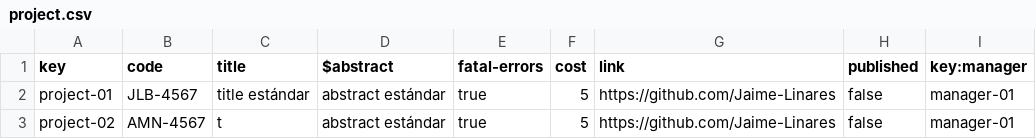
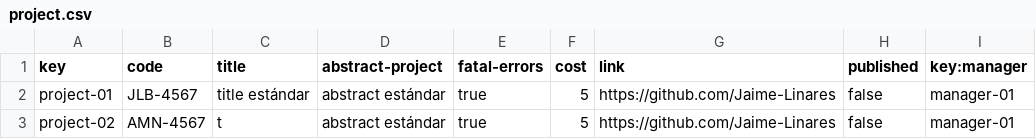
Before and after one commit to alvaroChico2408/Acme-SF-D04, a CSV file: src/main/webapp/WEB-INF/resources/sample-data/project.csv, drawn as a sheet; only a part is shown.

Commit message:
[fix] change in attribute name abstractProject

```diff
--- a/src/main/webapp/WEB-INF/resources/sample-data/project.csv
+++ b/src/main/webapp/WEB-INF/resources/sample-data/project.csv
@@ -1,2 +1,2 @@
-key,code,title,$abstract,fatal-errors,cost,link,published,key:manager
+key,code,title,abstract-project,fatal-errors,cost,link,published,key:manager
 project-01,JLB-4567,title estándar,abstract estándar,true,5,https://github.com/Jaime-Linares,false,manager-01
```
Also changed, not shown: 13 other files.
